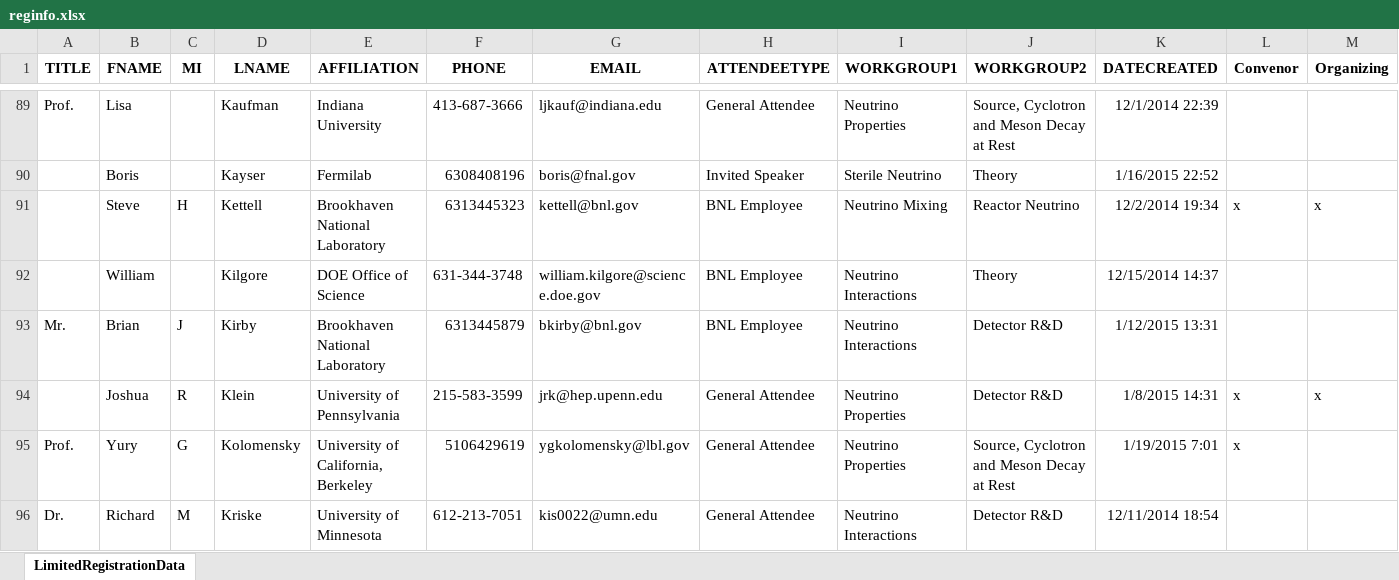
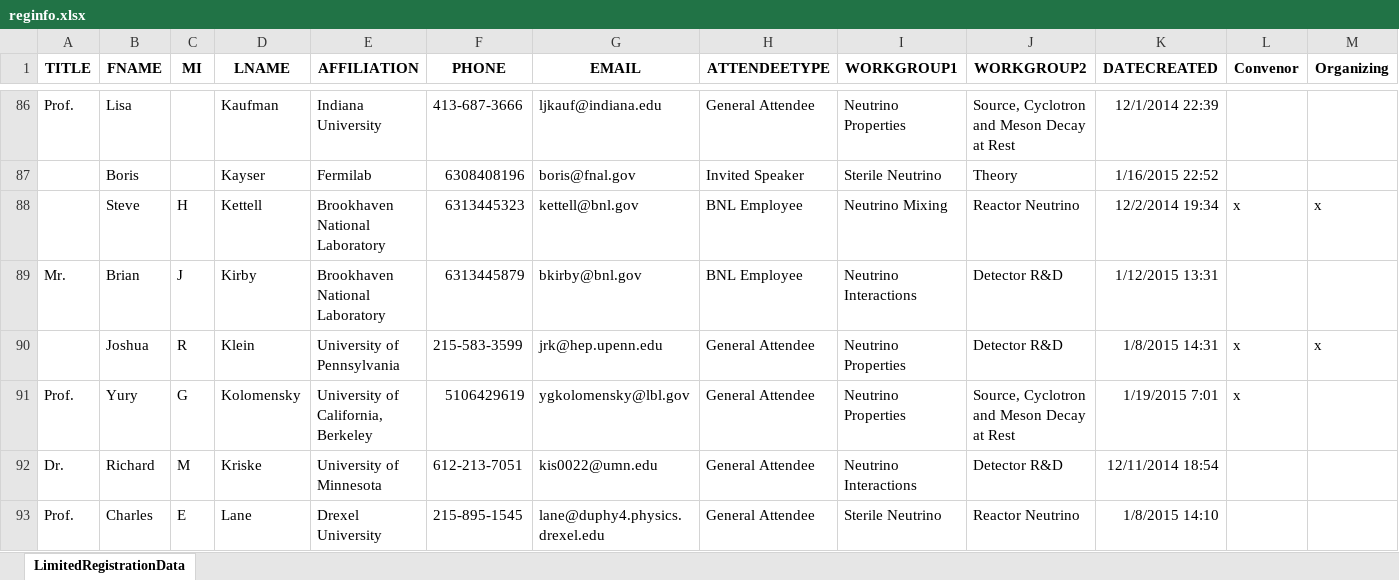
Before and after one commit to IntNeuPro/winp-report, an Excel workbook: other/reginfo.xlsx, sheet LimitedRegistrationData, drawn as a sheet; only a part is shown, gaps mark what is left out; the shorter side is filled out with more unchanged rows; values as stored, in another font and other column widths than the file's, no borders; the diff covers the shown part only; the diff names each change by its address in the sheet, - before the commit and + after, or states it on an @@ line.

```diff
--- a/other/reginfo.xlsx (sheet LimitedRegistrationData)
+++ b/other/reginfo.xlsx (sheet LimitedRegistrationData)
-row 92:  | William |  | Kilgore | DOE Office of Science | 631-344-3748 | william.kilgore@science.doe.gov | BNL Employee | Neutrino Interactions | Theory | 12/15/2014 14:37
```
Also changed, not shown: 5 removed rows elsewhere in this sheet.
